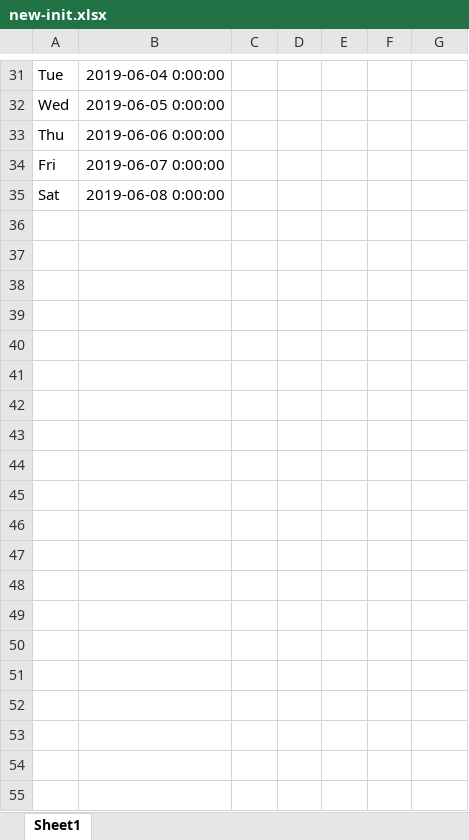
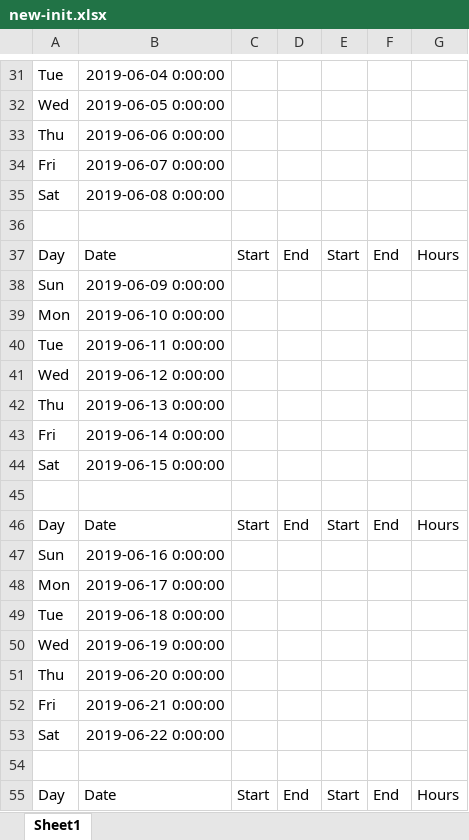
Before and after one commit to Arod15/work-shift-scheduler, an Excel workbook: new-init.xlsx, sheet Sheet1, drawn as a sheet; only a part is shown, gaps mark what is left out; values as stored, in another font and other column widths than the file's, no borders; the diff covers the shown part only; the diff names each change by its address in the sheet, - before the commit and + after, or states it on an @@ line.

```diff
--- a/new-init.xlsx (sheet Sheet1)
+++ b/new-init.xlsx (sheet Sheet1)
+row 36: (empty)
+row 37: Day | Date | Start | End | Start | End | Hours
+row 38: Sun | 2019-06-09 0:00:00
+row 39: Mon | 2019-06-10 0:00:00
+row 40: Tue | 2019-06-11 0:00:00
+row 41: Wed | 2019-06-12 0:00:00
+row 42: Thu | 2019-06-13 0:00:00
+row 43: Fri | 2019-06-14 0:00:00
+row 44: Sat | 2019-06-15 0:00:00
+row 45: (empty)
+row 46: Day | Date | Start | End | Start | End | Hours
+row 47: Sun | 2019-06-16 0:00:00
+row 48: Mon | 2019-06-17 0:00:00
+row 49: Tue | 2019-06-18 0:00:00
+row 50: Wed | 2019-06-19 0:00:00
+row 51: Thu | 2019-06-20 0:00:00
+row 52: Fri | 2019-06-21 0:00:00
+row 53: Sat | 2019-06-22 0:00:00
+row 54: (empty)
+row 55: Day | Date | Start | End | Start | End | Hours
```
Also changed, not shown: 124 added rows and 2 edited cells elsewhere in this sheet, init.xlsx, 2 other files.
